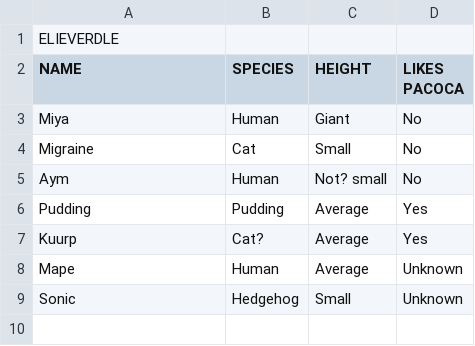
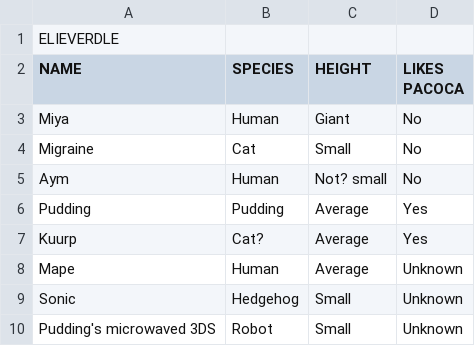
Before and after one commit to Kuurp/Elieverdle, a CSV file: data.csv, drawn as a sheet; the diff names each change by its address in the sheet, - before the commit and + after, or states it on an @@ line.

Commit message:
pudding 3DS

```diff
--- a/data.csv
+++ b/data.csv
+row 10: Pudding's microwaved 3DS | Robot | Small | Unknown
```
